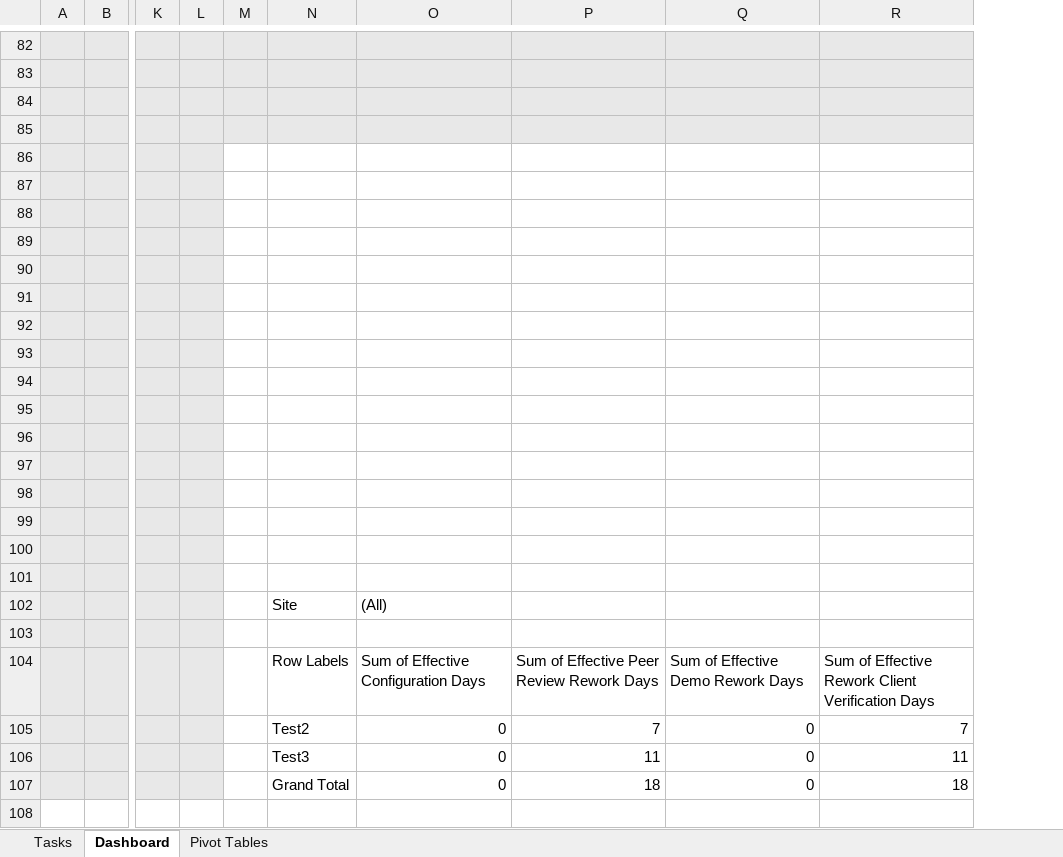
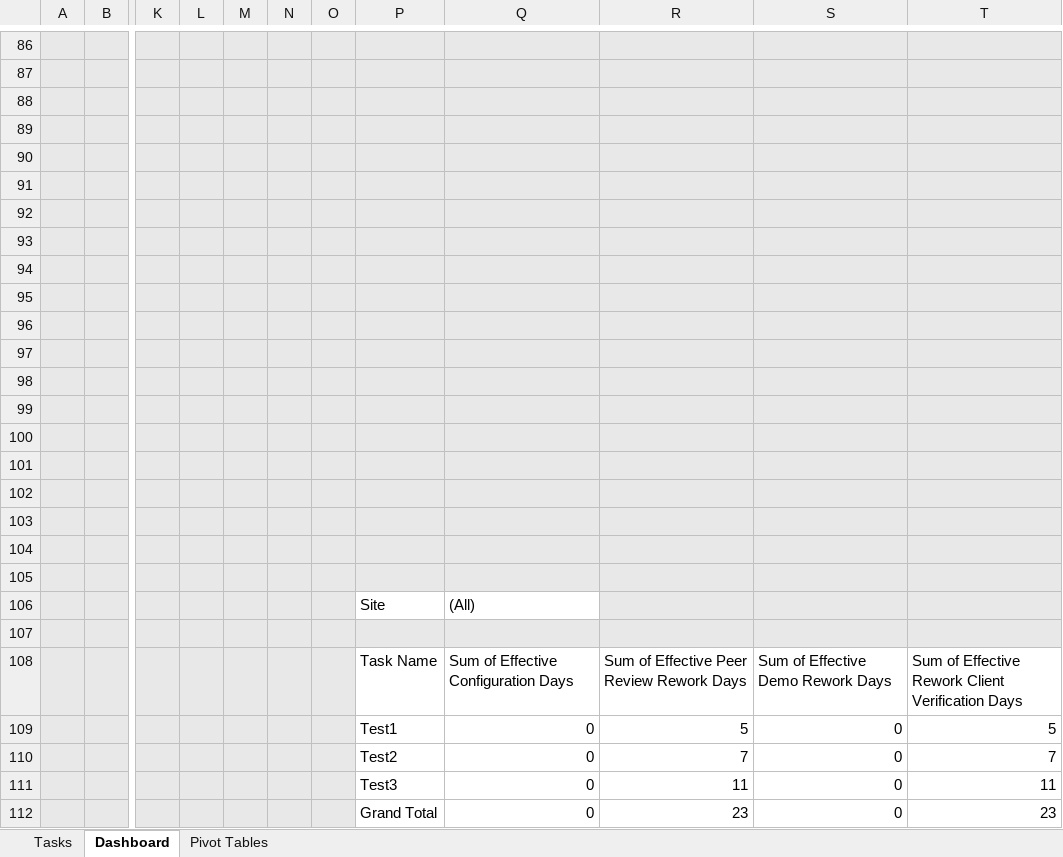
Before and after one commit to JohanBlanco/Report-Generator, an Excel workbook: Template/Lilly Kanban Management Template.xlsx, sheet Dashboard, drawn as a sheet; only a part is shown, gaps mark what is left out; values as stored, in another font and other column widths than the file's, no borders; charts and pictures not drawn; addresses are those after the commit; rows hold the shown columns only; the diff covers the shown part only; the diff names each change by its address in the sheet, - before the commit and + after, or states it on an @@ line.

Commit message:
Set up the correct slicer and graphs

```diff
--- a/Template/Lilly Kanban Management Template.xlsx (sheet Dashboard)
+++ b/Template/Lilly Kanban Management Template.xlsx (sheet Dashboard)
+column N, empty
+column O, empty
-M90:M108 fill: none
+M90:M108 fill: #E8E8E8
-P90:T105 fill: none
+P90:T105 fill: #E8E8E8
-R106:T106 fill: none
+R106:T106 fill: #E8E8E8
-P107:T107 fill: none
+P107:T107 fill: #E8E8E8
-P108: Row Labels
+P108: Task Name
+row 109:  |  |  |  |  |  |  | Test1 | 0 | 5 | 0 | 5
-M110:M112 fill: none
+M110:M112 fill: #E8E8E8
-R112: 18
+R112: 23
-T112: 18
+T112: 23
```
Also changed, not shown: 4 added rows elsewhere in this sheet, sheet Pivot Tables, formulas that keep their value, charts or pictures.
